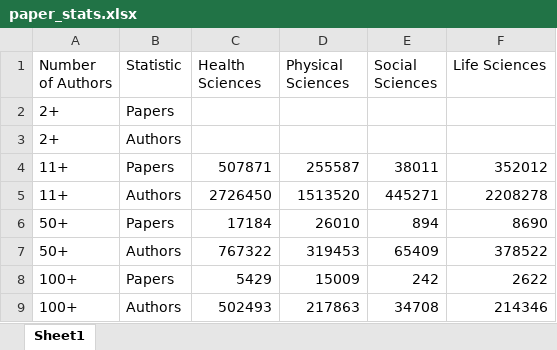
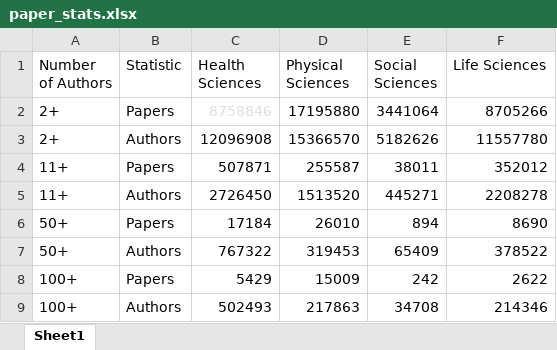
Before and after one commit to doomlab/big_team_who, an Excel workbook: data/scopus_outputs_2/paper_stats.xlsx, sheet Sheet1, drawn as a sheet; values as stored, in another font and other column widths than the file's, no borders; removed rows and columns are numbered as before the commit, all else as after; the diff names each change by its address in the sheet, - before the commit and + after, or states it on an @@ line.

```diff
--- a/data/scopus_outputs_2/paper_stats.xlsx (sheet Sheet1)
+++ b/data/scopus_outputs_2/paper_stats.xlsx (sheet Sheet1)
-row 2: 2+ | Papers
-row 3: 2+ | Authors
+row 2: 2+ | Papers | 8758846 | 17195880 | 3441064 | 8705266
+row 3: 2+ | Authors | 12096908 | 15366570 | 5182626 | 11557780
```
Also changed, not shown: data/scopus_outputs_2/author_paper_year.xlsx, 16 other files.
